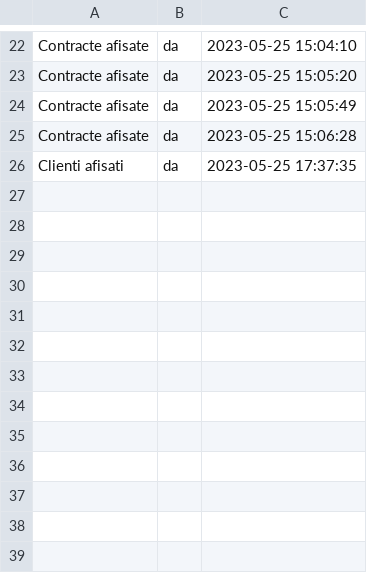
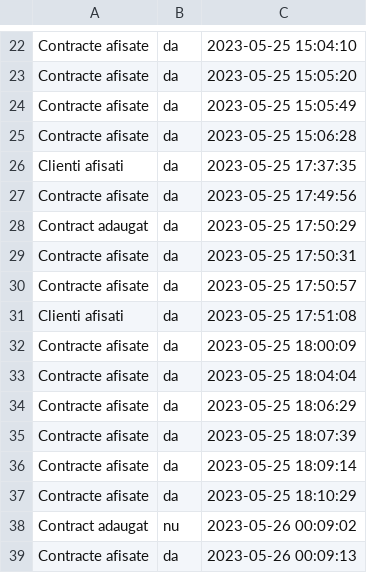
Before and after one commit to flaviiG/kindergarten, a CSV file: logs.csv, drawn as a sheet; only a part is shown, gaps mark what is left out.

Commit message:
get all contracts fix

```diff
--- a/logs.csv
+++ b/logs.csv
@@ -26 +26,14 @@ Contracte afisate,da,2023-05-25 15:06:28
 Clienti afisati,da,2023-05-25 17:37:35
+Contracte afisate,da,2023-05-25 17:49:56
+Contract adaugat,da,2023-05-25 17:50:29
+Contracte afisate,da,2023-05-25 17:50:31
+Contracte afisate,da,2023-05-25 17:50:57
+Clienti afisati,da,2023-05-25 17:51:08
+Contracte afisate,da,2023-05-25 18:00:09
+Contracte afisate,da,2023-05-25 18:04:04
+Contracte afisate,da,2023-05-25 18:06:29
+Contracte afisate,da,2023-05-25 18:07:39
+Contracte afisate,da,2023-05-25 18:09:14
+Contracte afisate,da,2023-05-25 18:10:29
+Contract adaugat,nu,2023-05-26 00:09:02
+Contracte afisate,da,2023-05-26 00:09:13
```
Also changed, not shown: 2 other files.
